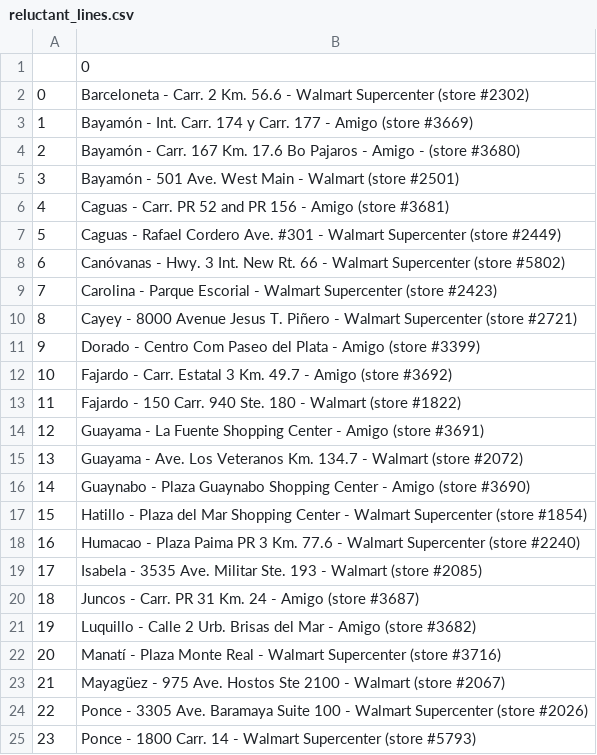
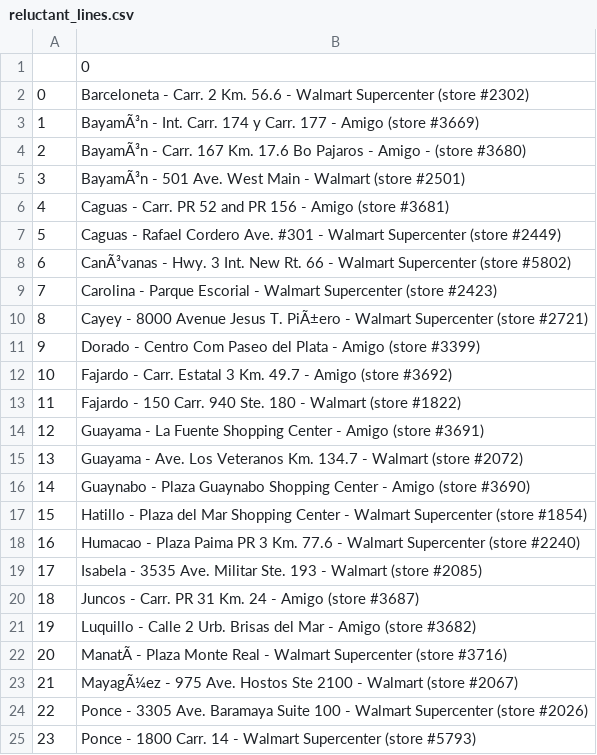
Before and after one commit to philibertsalmon/econometrics, a CSV file: data_collection/plein_de_data/reluctant_lines.csv, drawn as a sheet; only a part is shown; the diff names each change by its address in the sheet, - before the commit and + after, or states it on an @@ line.

```diff
--- a/data_collection/plein_de_data/reluctant_lines.csv
+++ b/data_collection/plein_de_data/reluctant_lines.csv
-B3: Bayamón - Int.…
+B3: BayamÃ³n - Int.…
-B4: Bayamón - Carr.…
+B4: BayamÃ³n - Carr.…
-B5: Bayamón - 501…
+B5: BayamÃ³n - 501…
-B8: Canóvanas - Hwy.…
+B8: CanÃ³vanas - Hwy.…
-B10: …Jesus T. Piñero - Walmart…
+B10: …Jesus T. PiÃ±ero - Walmart…
-B22: Manatí - Plaza…
+B22: ManatÃ - Plaza…
-B23: Mayagüez - 975…
+B23: MayagÃ¼ez - 975…
```
Also changed, not shown: data_collection/plein_de_data/fandom_traitées.csv, 14 other files.
